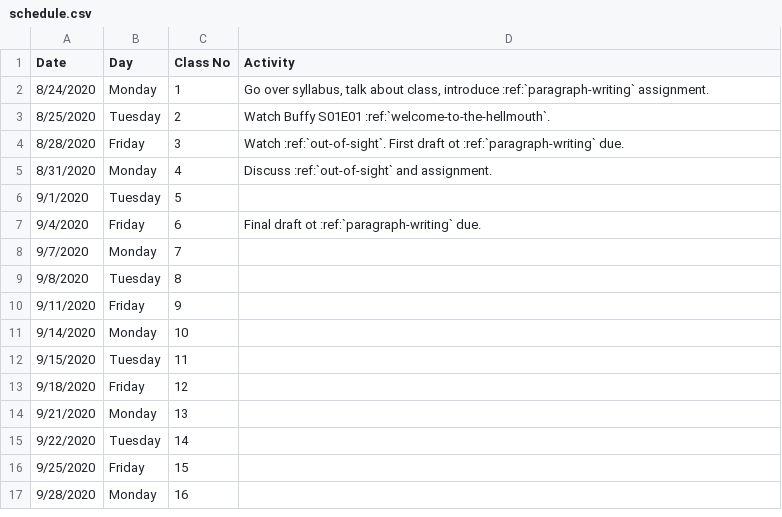
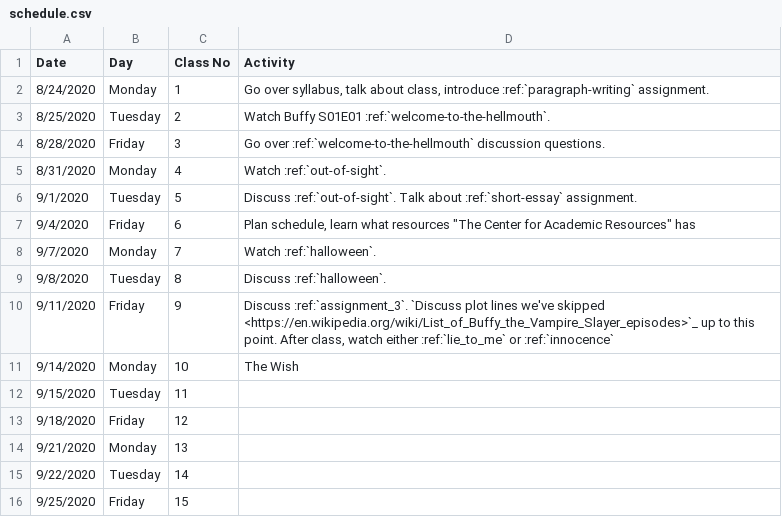
Before and after one commit to pvcraven/joss_whedon, a CSV file: source/schedule.csv, drawn as a sheet; only a part is shown; the shorter side is filled out with more unchanged rows.

```diff
--- a/source/schedule.csv
+++ b/source/schedule.csv
@@ -3,10 +3,10 @@
 8/25/2020,Tuesday,2,Watch Buffy S01E01 :ref:`welcome-to-the-hellmouth`.
-8/28/2020,Friday,3,Watch :ref:`out-of-sight`. First draft ot :ref:`paragraph-writing` due.
-8/31/2020,Monday,4,Discuss :ref:`out-of-sight` and assignment.
-9/1/2020,Tuesday,5,
-9/4/2020,Friday,6,Final draft ot :ref:`paragraph-writing` due.
-9/7/2020,Monday,7,
-9/8/2020,Tuesday,8,
-9/11/2020,Friday,9,
-9/14/2020,Monday,10,
+8/28/2020,Friday,3,Go over :ref:`welcome-to-the-hellmouth` discussion questions.
+8/31/2020,Monday,4,Watch :ref:`out-of-sight`.
+9/1/2020,Tuesday,5,Discuss :ref:`out-of-sight`. Talk about :ref:`short-essay` assignment.
+9/4/2020,Friday,6,"Plan schedule, learn what resources ""The Center for Academic Resources"" has"
+9/7/2020,Monday,7,Watch :ref:`halloween`.
+9/8/2020,Tuesday,8,Discuss :ref:`halloween`.
+9/11/2020,Friday,9,"Discuss :ref:`assignment_3`. `Discuss plot lines we've skipped <https://en.wikipedia.org/wiki/List_of_Buffy_the_Vampire_Slayer_episodes>`_ up to this point. After class, watch either :ref:`lie_to_me` or :ref:`innocence`"
+9/14/2020,Monday,10,The Wish
 9/15/2020,Tuesday,11,
```
Also changed, not shown: 7 other files.
